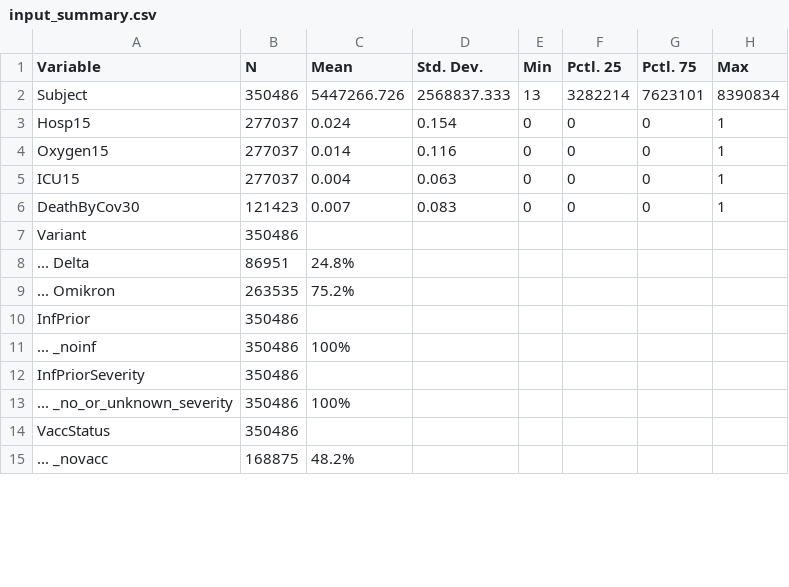
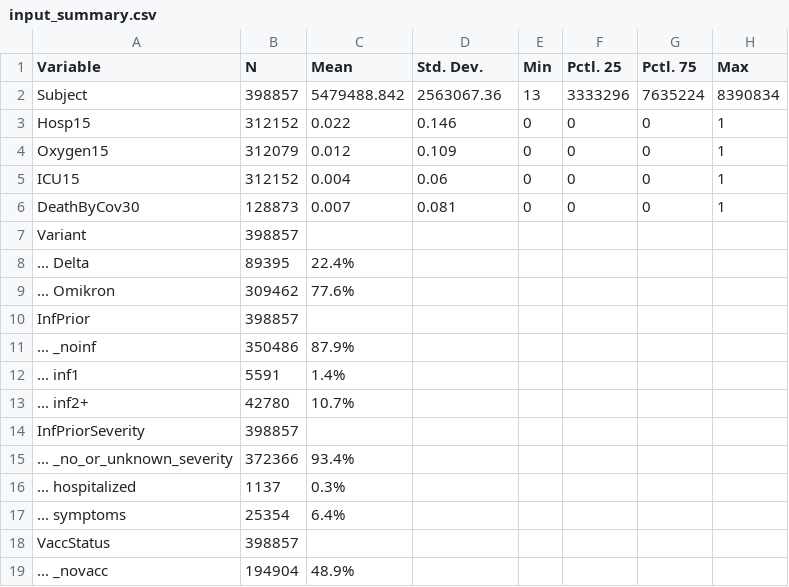
Before and after one commit to bisop-repo/omicronprotection, a CSV file: Vyvanuti/outputs/logreg_OInteractions/input_summary.csv, drawn as a sheet; only a part is shown; the diff covers the shown part only.

```diff
--- a/Vyvanuti/outputs/logreg_OInteractions/input_summary.csv
+++ b/Vyvanuti/outputs/logreg_OInteractions/input_summary.csv
@@ -1,15 +1,19 @@
 "Variable","N","Mean","Std. Dev.","Min","Pctl. 25","Pctl. 75","Max"
-"Subject","350486","5447266.726","2568837.333","13","3282214","7623101","8390834"
-"Hosp15","277037","0.024","0.154","0","0","0","1"
-"Oxygen15","277037","0.014","0.116","0","0","0","1"
-"ICU15","277037","0.004","0.063","0","0","0","1"
-"DeathByCov30","121423","0.007","0.083","0","0","0","1"
-"Variant","350486","","","","","",""
-"... Delta","86951","24.8%","","","","",""
-"... Omikron","263535","75.2%","","","","",""
-"InfPrior","350486","","","","","",""
-"... _noinf","350486","100%","","","","",""
-"InfPriorSeverity","350486","","","","","",""
-"... _no_or_unknown_severity","350486","100%","","","","",""
-"VaccStatus","350486","","","","","",""
-"... _novacc","168875","48.2%","","","","",""
+"Subject","398857","5479488.842","2563067.36","13","3333296","7635224","8390834"
+"Hosp15","312152","0.022","0.146","0","0","0","1"
+"Oxygen15","312079","0.012","0.109","0","0","0","1"
+"ICU15","312152","0.004","0.06","0","0","0","1"
+"DeathByCov30","128873","0.007","0.081","0","0","0","1"
+"Variant","398857","","","","","",""
+"... Delta","89395","22.4%","","","","",""
+"... Omikron","309462","77.6%","","","","",""
+"InfPrior","398857","","","","","",""
+"... _noinf","350486","87.9%","","","","",""
+"... inf1","5591","1.4%","","","","",""
+"... inf2+","42780","10.7%","","","","",""
+"InfPriorSeverity","398857","","","","","",""
+"... _no_or_unknown_severity","372366","93.4%","","","","",""
+"... hospitalized","1137","0.3%","","","","",""
+"... symptoms","25354","6.4%","","","","",""
+"VaccStatus","398857","","","","","",""
+"... _novacc","194904","48.9%","","","","",""
```
Also changed, not shown: 9 removed rows and 27 edited cells elsewhere in this file, Vyvanuti/outputs/logreg_HInteractions/model_data.csv, Vyvanuti/outputs/logreg_IPInteractions/input_summary.csv, 15 other files.
